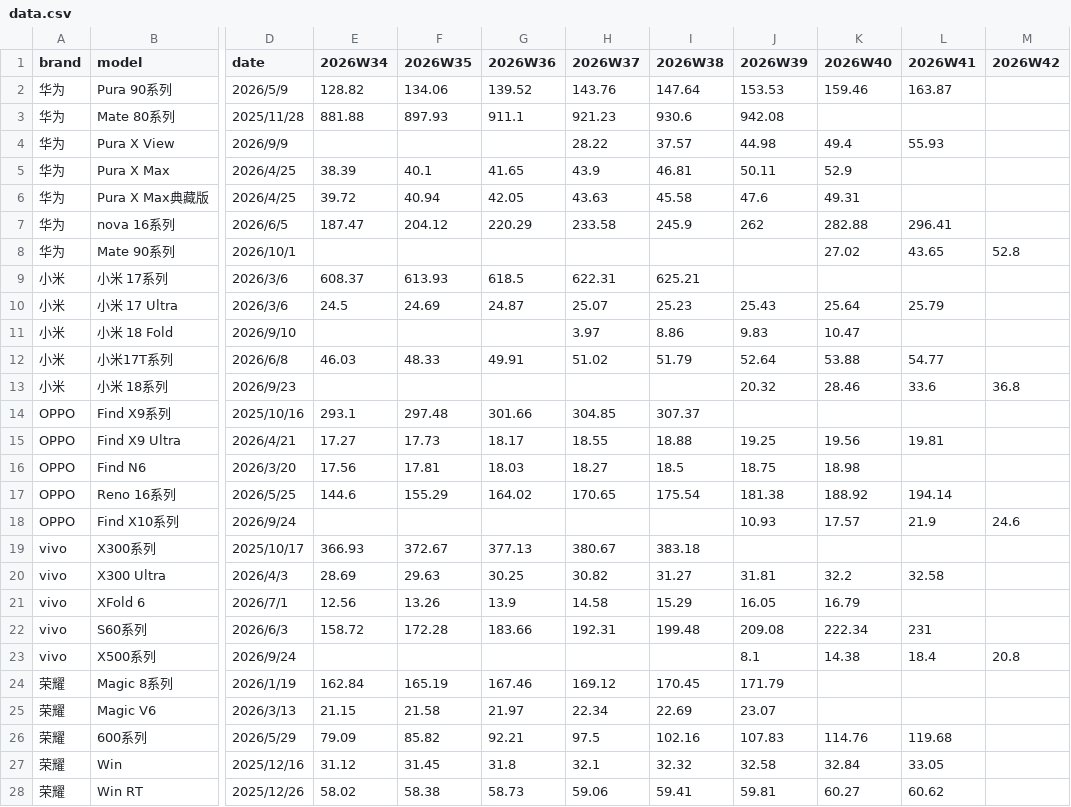
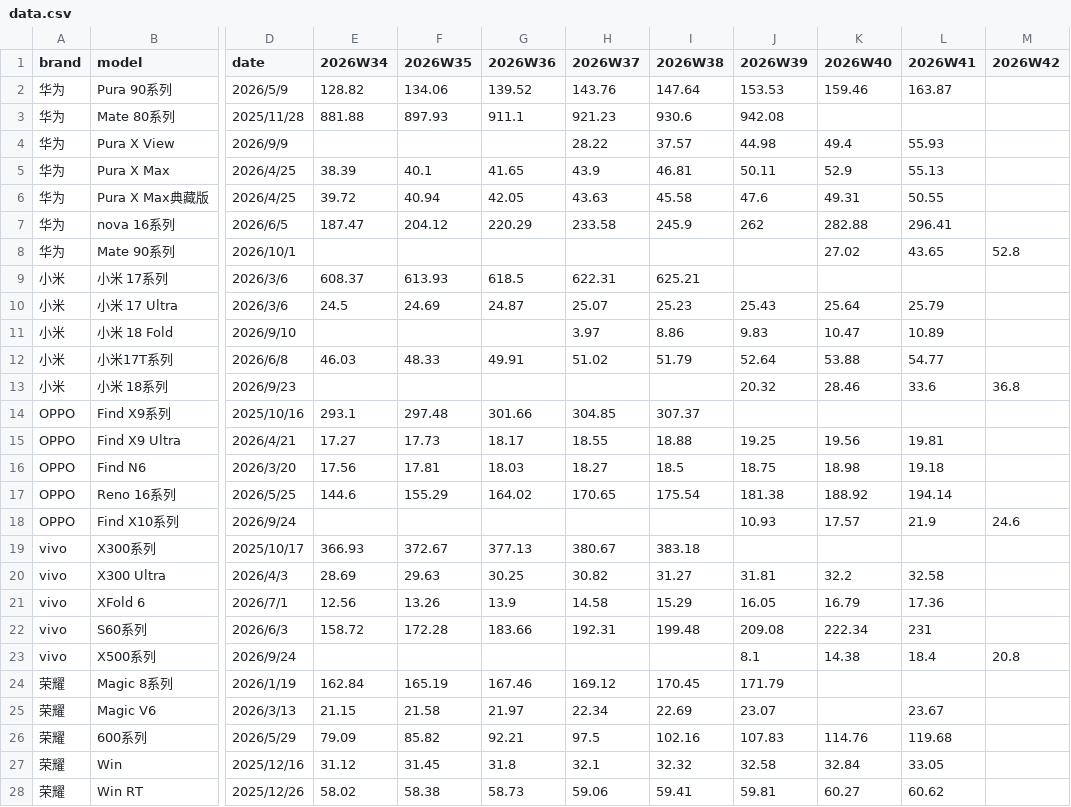
Before and after one commit to muinocriz/smartphoneSellOut, a CSV file: data.csv, drawn as a sheet; only a part is shown, gaps mark what is left out; the diff names each change by its address in the sheet, - before the commit and + after, or states it on an @@ line.

Commit message:
补充W41的折叠机数据

```diff
--- a/data.csv
+++ b/data.csv
-L5 (2026W41): (empty)
+L5 (2026W41): 55.13
-L6 (2026W41): (empty)
+L6 (2026W41): 50.55
-L11 (2026W41): (empty)
+L11 (2026W41): 10.89
-L16 (2026W41): (empty)
+L16 (2026W41): 19.18
-L21 (2026W41): (empty)
+L21 (2026W41): 17.36
-L25 (2026W41): (empty)
+L25 (2026W41): 23.67
```
